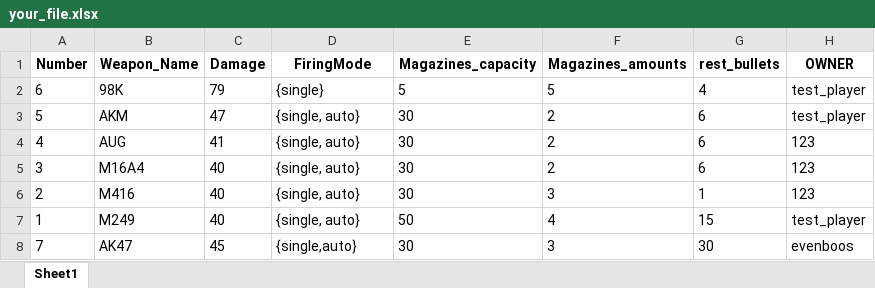
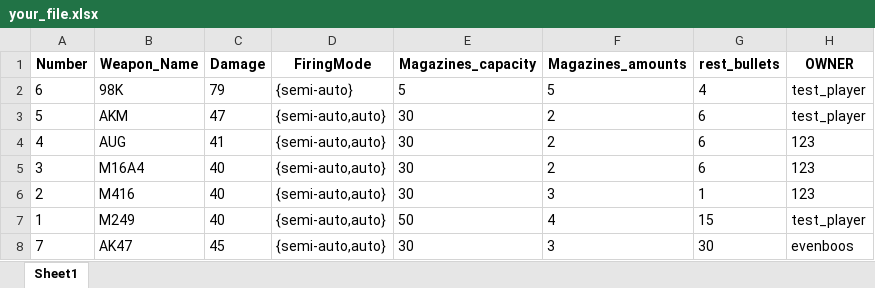
Before and after one commit to evenboos/Personal_Curriculum_Design, an Excel workbook: your_file.xlsx, sheet Sheet1, drawn as a sheet; values as stored, in another font and other column widths than the file's, no borders; the diff names each change by its address in the sheet, - before the commit and + after, or states it on an @@ line.

```diff
--- a/your_file.xlsx (sheet Sheet1)
+++ b/your_file.xlsx (sheet Sheet1)
-D2 (FiringMode): {single}
+D2 (FiringMode): {semi-auto}
-D3:D7 (FiringMode): {single, auto}
+D3:D7 (FiringMode): {semi-auto,auto}
-D8 (FiringMode): {single,auto}
+D8 (FiringMode): {semi-auto,auto}
```
Also changed, not shown: 5 other files.
